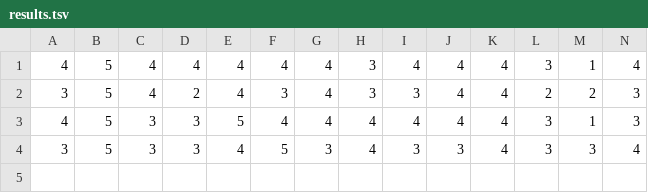
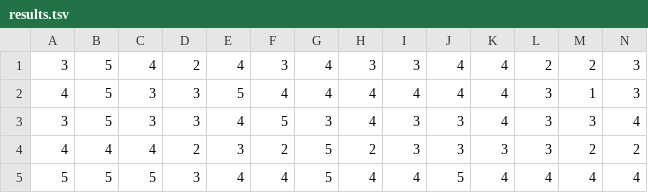
Before and after one commit to shaneweisz/auto-counterspeech, a TSV file: human_evaluation/results.tsv, drawn as a sheet; only a part is shown; removed rows and columns are numbered as before the commit, all else as after; rows hold the shown columns only; the diff names each change by its address in the sheet, - before the commit and + after, or states it on an @@ line.

```diff
--- a/human_evaluation/results.tsv
+++ b/human_evaluation/results.tsv
-row 1: 4 | 5 | 4 | 4 | 4 | 4 | 4 | 3 | 4 | 4 | 4 | 3 | 1 | 4
+row 4: 4 | 4 | 4 | 2 | 3 | 2 | 5 | 2 | 3 | 3 | 3 | 3 | 2 | 2
+row 5: 5 | 5 | 5 | 3 | 4 | 4 | 5 | 4 | 4 | 5 | 4 | 4 | 4 | 4
```
Also changed, not shown: 1 other file.
